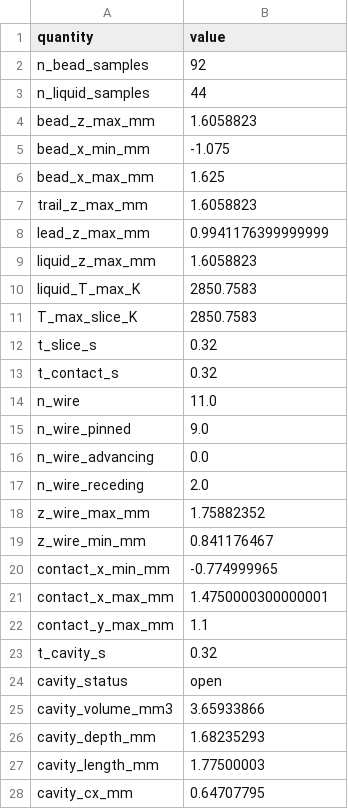
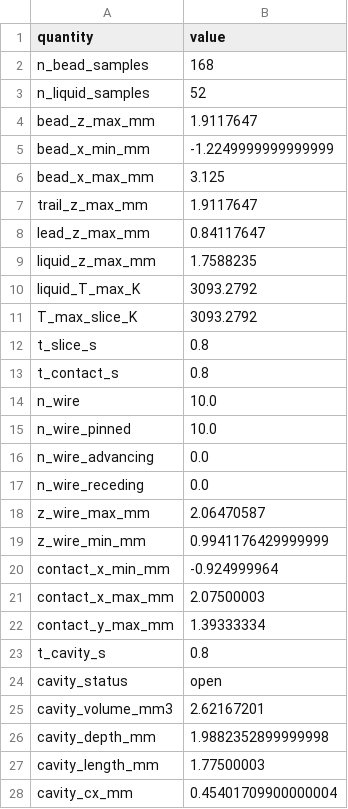
Before and after one commit to XingyangLi/laser-wire-ded-project, a CSV file: results/calibration/taosun03/cal43_metrics.csv, drawn as a sheet; only a part is shown; the diff covers the shown part only.

```diff
--- a/results/calibration/taosun03/cal43_metrics.csv
+++ b/results/calibration/taosun03/cal43_metrics.csv
@@ -1,28 +1,28 @@
 quantity,value
-n_bead_samples,92
-n_liquid_samples,44
-bead_z_max_mm,1.6058823
-bead_x_min_mm,-1.075
-bead_x_max_mm,1.625
-trail_z_max_mm,1.6058823
-lead_z_max_mm,0.9941176399999999
-liquid_z_max_mm,1.6058823
-liquid_T_max_K,2850.7583
-T_max_slice_K,2850.7583
-t_slice_s,0.32
-t_contact_s,0.32
-n_wire,11.0
-n_wire_pinned,9.0
+n_bead_samples,168
+n_liquid_samples,52
+bead_z_max_mm,1.9117647
+bead_x_min_mm,-1.2249999999999999
+bead_x_max_mm,3.125
+trail_z_max_mm,1.9117647
+lead_z_max_mm,0.84117647
+liquid_z_max_mm,1.7588235
+liquid_T_max_K,3093.2792
+T_max_slice_K,3093.2792
+t_slice_s,0.8
+t_contact_s,0.8
+n_wire,10.0
+n_wire_pinned,10.0
 n_wire_advancing,0.0
-n_wire_receding,2.0
-z_wire_max_mm,1.75882352
-z_wire_min_mm,0.841176467
-contact_x_min_mm,-0.774999965
-contact_x_max_mm,1.4750000300000001
-contact_y_max_mm,1.1
-t_cavity_s,0.32
+n_wire_receding,0.0
+z_wire_max_mm,2.06470587
+z_wire_min_mm,0.9941176429999999
+contact_x_min_mm,-0.924999964
+contact_x_max_mm,2.07500003
+contact_y_max_mm,1.39333334
+t_cavity_s,0.8
 cavity_status,open
-cavity_volume_mm3,3.65933866
-cavity_depth_mm,1.68235293
+cavity_volume_mm3,2.62167201
+cavity_depth_mm,1.9882352899999998
 cavity_length_mm,1.77500003
-cavity_cx_mm,0.64707795
+cavity_cx_mm,0.45401709900000004
```
Also changed, not shown: 2 edited cells elsewhere in this file, results/calibration/taosun03/cal58_metrics.csv, results/calibration/taosun03/ranking.csv, 54 other files.
